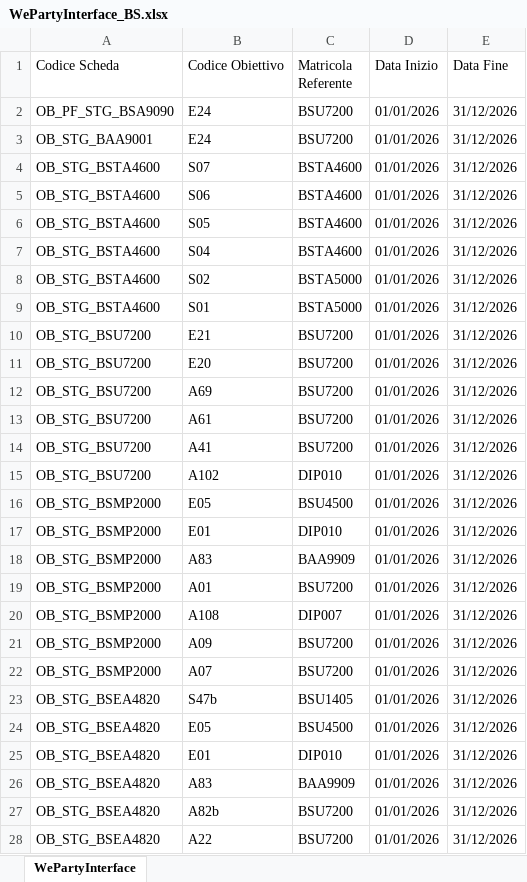
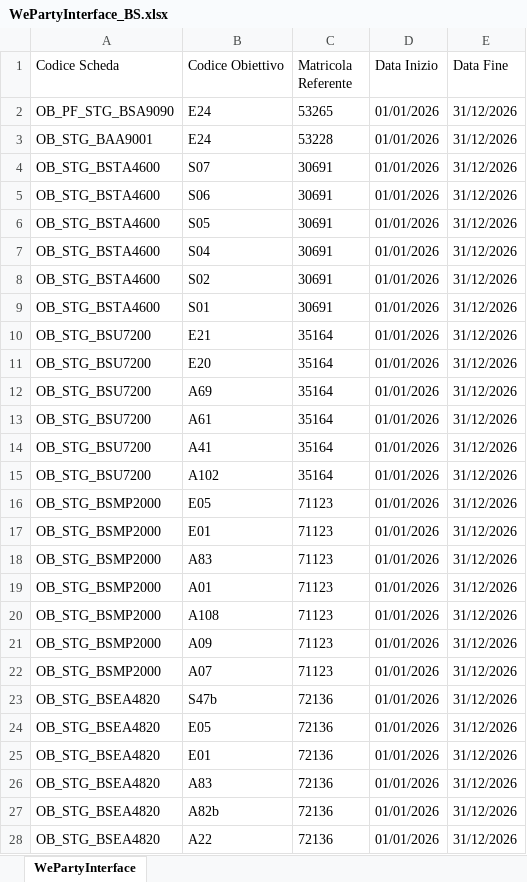
Before and after one commit to umarciano/gzoom-legacy, an Excel workbook: script/templates/WePartyInterface_BS.xlsx, sheet WePartyInterface, drawn as a sheet; only a part is shown; values as stored, in another font and other column widths than the file's, no borders; the diff covers the shown part only; the diff names each change by its address in the sheet, - before the commit and + after, or states it on an @@ line.

```diff
--- a/script/templates/WePartyInterface_BS.xlsx (sheet WePartyInterface)
+++ b/script/templates/WePartyInterface_BS.xlsx (sheet WePartyInterface)
-C2 (Matricola Referente): BSU7200
+C2 (Matricola Referente): 53265
-C3 (Matricola Referente): BSU7200
+C3 (Matricola Referente): 53228
-C4:C7 (Matricola Referente): BSTA4600
+C4:C7 (Matricola Referente): 30691
-C8:C9 (Matricola Referente): BSTA5000
+C8:C9 (Matricola Referente): 30691
-C10:C14 (Matricola Referente): BSU7200
+C10:C14 (Matricola Referente): 35164
-C15 (Matricola Referente): DIP010
+C15 (Matricola Referente): 35164
-C16 (Matricola Referente): BSU4500
+C16 (Matricola Referente): 71123
-C17 (Matricola Referente): DIP010
+C17 (Matricola Referente): 71123
-C18 (Matricola Referente): BAA9909
+C18 (Matricola Referente): 71123
-C19 (Matricola Referente): BSU7200
+C19 (Matricola Referente): 71123
-C20 (Matricola Referente): DIP007
+C20 (Matricola Referente): 71123
-C21:C22 (Matricola Referente): BSU7200
+C21:C22 (Matricola Referente): 71123
-C23 (Matricola Referente): BSU1405
+C23 (Matricola Referente): 72136
-C24 (Matricola Referente): BSU4500
+C24 (Matricola Referente): 72136
-C25 (Matricola Referente): DIP010
+C25 (Matricola Referente): 72136
-C26 (Matricola Referente): BAA9909
+C26 (Matricola Referente): 72136
-C27:C28 (Matricola Referente): BSU7200
+C27:C28 (Matricola Referente): 72136
```
Also changed, not shown: 436 edited cells elsewhere in this sheet, 16 other files.
